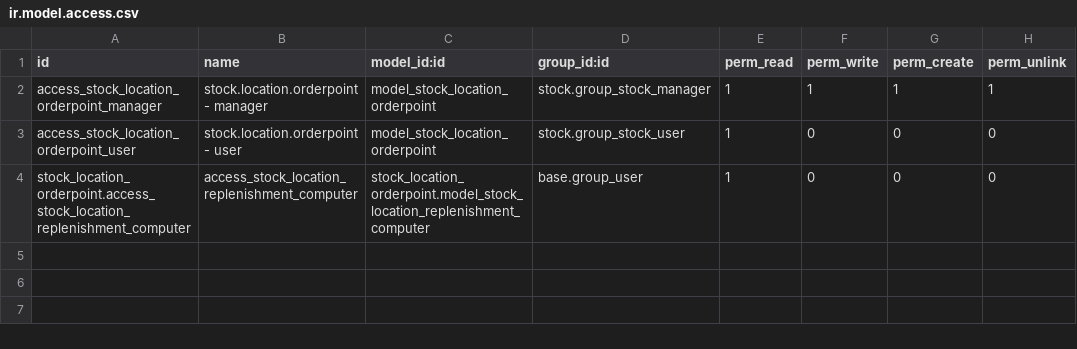
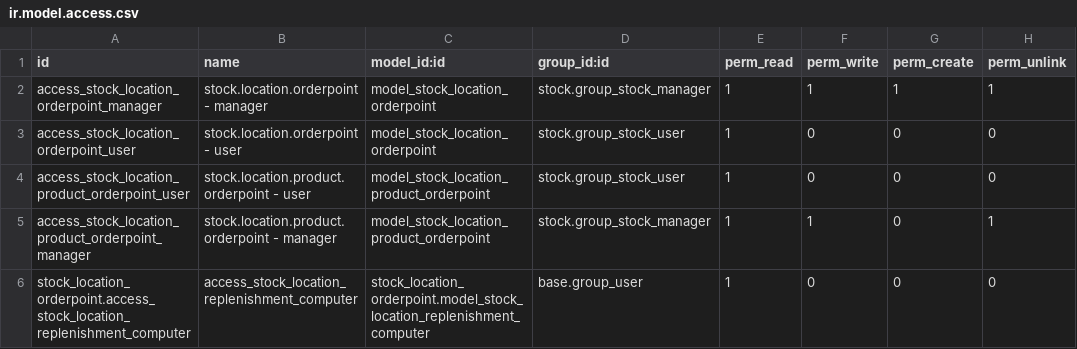
Before and after one commit to OCA/stock-logistics-orderpoint, a CSV file: stock_location_orderpoint/security/ir.model.access.csv, drawn as a sheet; the diff names each change by its address in the sheet, - before the commit and + after, or states it on an @@ line.

Commit message:
[IMP] stock_location_orderpoint: Add manual launch or orderpoints

```diff
--- a/stock_location_orderpoint/security/ir.model.access.csv
+++ b/stock_location_orderpoint/security/ir.model.access.csv
+row 4: access_stock_location_product_orderpoint_user | stock.location.product.orderpoint - user | model_stock_location_product_orderpoint | stock.group_stock_user | 1 | 0 | 0 | 0
+row 5: access_stock_location_product_orderpoint_manager | stock.location.product.orderpoint - manager | model_stock_location_product_orderpoint | stock.group_stock_manager | 1 | 1 | 0 | 1
```
Also changed, not shown: 15 other files.
